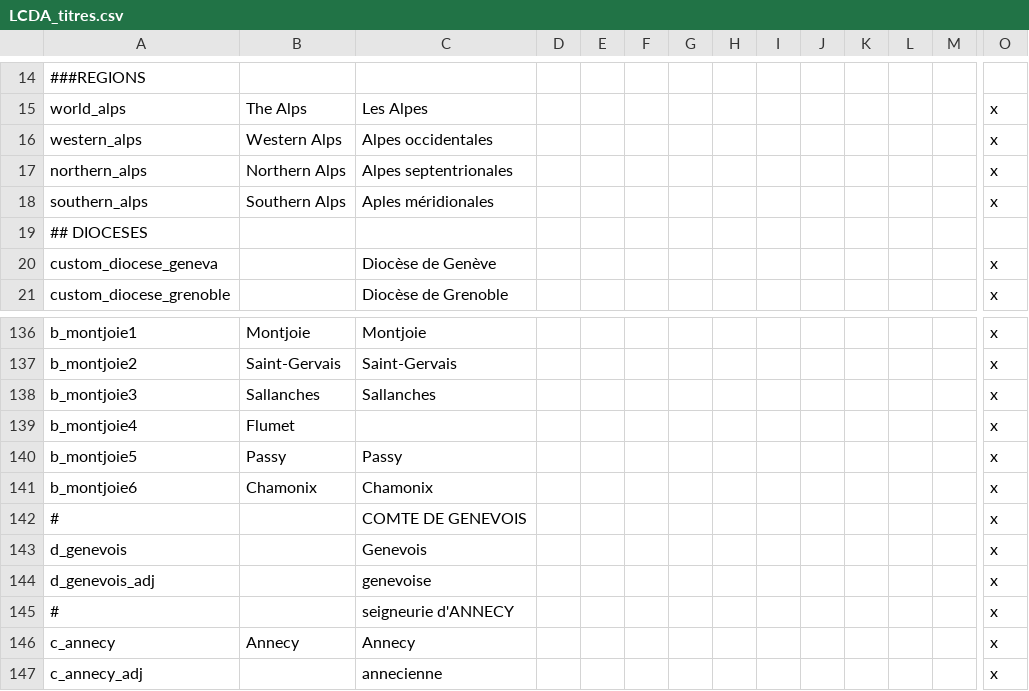
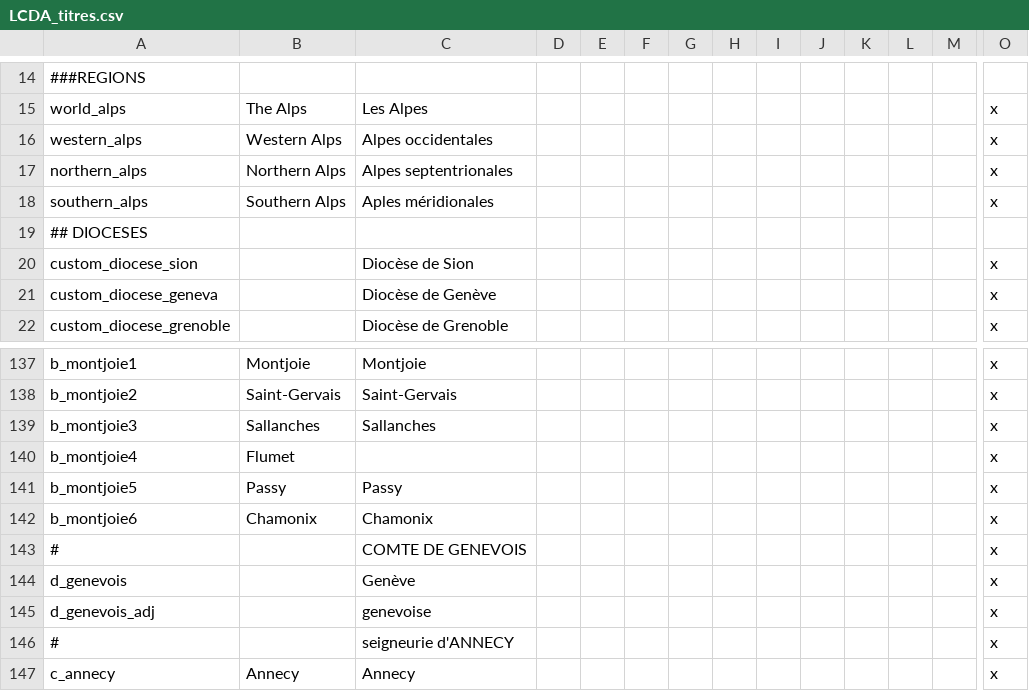
Before and after one commit to ArkoG/LCDA, a CSV file: LCDA/localisation/LCDA_titres.csv, drawn as a sheet; only a part is shown, gaps mark what is left out; the shorter side is filled out with more unchanged rows; addresses are those after the commit; rows hold the shown columns only; the diff names each change by its address in the sheet, - before the commit and + after, or states it on an @@ line.

Commit message:
loc tweak

```diff
--- a/LCDA/localisation/LCDA_titres.csv
+++ b/LCDA/localisation/LCDA_titres.csv
+row 20: custom_diocese_sion |  | Diocèse de Sion |  |  |  |  |  |  |  |  |  |  | x
-C144: Genevois
+C144: Genève
```
